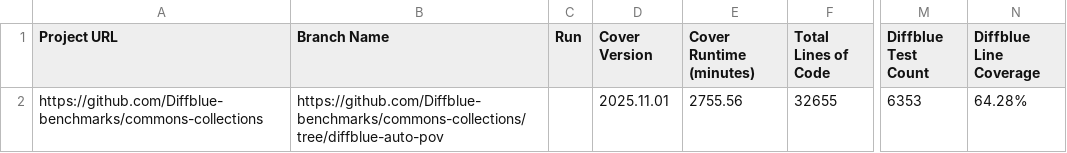
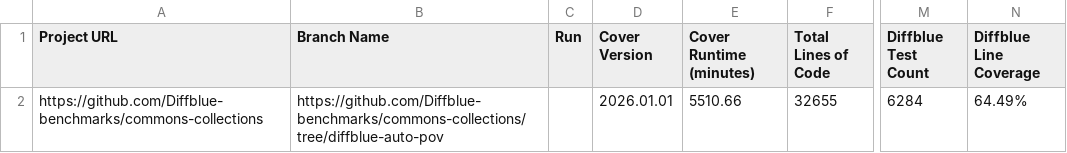
Before and after one commit to Diffblue-benchmarks/commons-collections, a CSV file: diffblue-pov-results.csv, drawn as a sheet; only a part is shown, gaps mark what is left out; the diff names each change by its address in the sheet, - before the commit and + after, or states it on an @@ line.

Commit message:
PoV Tests from Diffblue Cover 2026.01.01

```diff
--- a/diffblue-pov-results.csv
+++ b/diffblue-pov-results.csv
-D2 (Cover Version): 2025.11.01
+D2 (Cover Version): 2026.01.01
-E2 (Cover Runtime (minutes)): 2755.56
+E2 (Cover Runtime (minutes)): 5510.66
-M2 (Diffblue Test Count): 6353
+M2 (Diffblue Test Count): 6284
-N2 (Diffblue Line Coverage): 64.28%
+N2 (Diffblue Line Coverage): 64.49%
```
Also changed, not shown: 43 other files.
